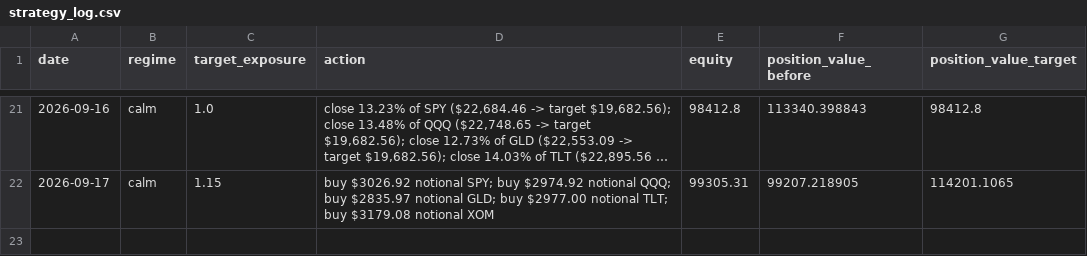
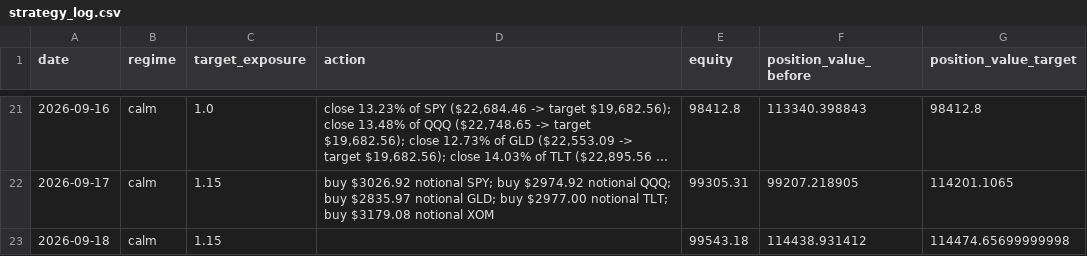
Before and after one commit to pascalburki/regime-strategy-paper-trading, a CSV file: strategy_log.csv, drawn as a sheet; only a part is shown, gaps mark what is left out; long unchanged cells end in …; the diff names each change by its address in the sheet, - before the commit and + after, or states it on an @@ line.

```diff
--- a/strategy_log.csv
+++ b/strategy_log.csv
+row 23: 2026-09-18 | calm | 1.15 |  | 99543.18 | 114438.931412 | 114474.65699999998
```
